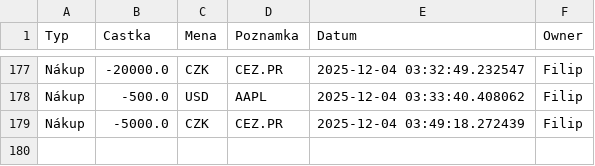
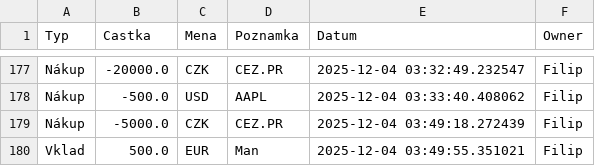
Before and after one commit to Poutniiik/Moje-Investice, a CSV file: cash_data.csv, drawn as a sheet; only a part is shown, gaps mark what is left out; the diff names each change by its address in the sheet, - before the commit and + after, or states it on an @@ line.

Commit message:
Update Filip

```diff
--- a/cash_data.csv
+++ b/cash_data.csv
+row 180: Vklad | 500.0 | EUR | Man | 2025-12-04 03:49:55.351021 | Filip
```
